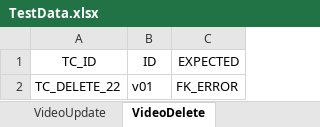
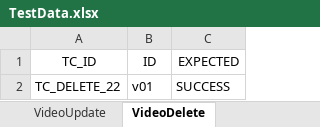
Before and after one commit to vtrong808/sof3012-polyoe-hibernate, an Excel workbook: TestData.xlsx, sheet VideoDelete, drawn as a sheet; values as stored, in another font and other column widths than the file's, no borders; the diff names each change by its address in the sheet, - before the commit and + after, or states it on an @@ line.

```diff
--- a/TestData.xlsx (sheet VideoDelete)
+++ b/TestData.xlsx (sheet VideoDelete)
-C2 (EXPECTED): FK_ERROR
+C2 (EXPECTED): SUCCESS
```
Also changed, not shown: 4 other files.
